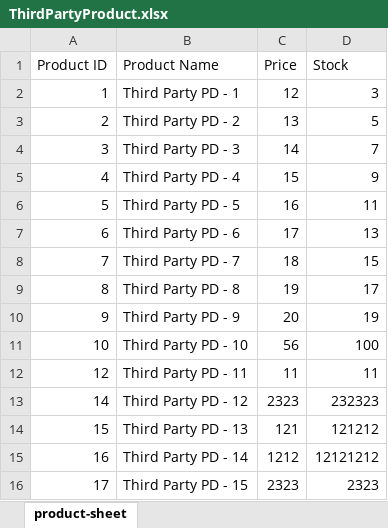
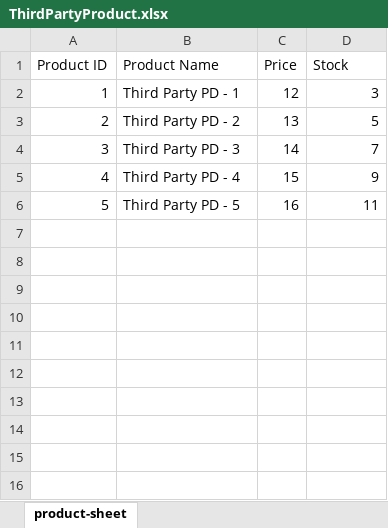
Before and after one commit to Naiem890/shop-expense-tracker, an Excel workbook: src/main/resources/data/ThirdPartyProduct.xlsx, sheet product-sheet, drawn as a sheet; values as stored, in another font and other column widths than the file's, no borders; the diff names each change by its address in the sheet, - before the commit and + after, or states it on an @@ line.

```diff
--- a/src/main/resources/data/ThirdPartyProduct.xlsx (sheet product-sheet)
+++ b/src/main/resources/data/ThirdPartyProduct.xlsx (sheet product-sheet)
-row 7: 6 | Third Party PD - 6 | 17 | 13
-row 8: 7 | Third Party PD - 7 | 18 | 15
-row 9: 8 | Third Party PD - 8 | 19 | 17
-row 10: 9 | Third Party PD - 9 | 20 | 19
-row 11: 10 | Third Party PD - 10 | 56 | 100
-row 12: 12 | Third Party PD - 11 | 11 | 11
-row 13: 14 | Third Party PD - 12 | 2323 | 232323
-row 14: 15 | Third Party PD - 13 | 121 | 121212
-row 15: 16 | Third Party PD - 14 | 1212 | 12121212
-row 16: 17 | Third Party PD - 15 | 2323 | 2323
```
Also changed, not shown: src/main/resources/data/Product.xlsx, 2 other files.
